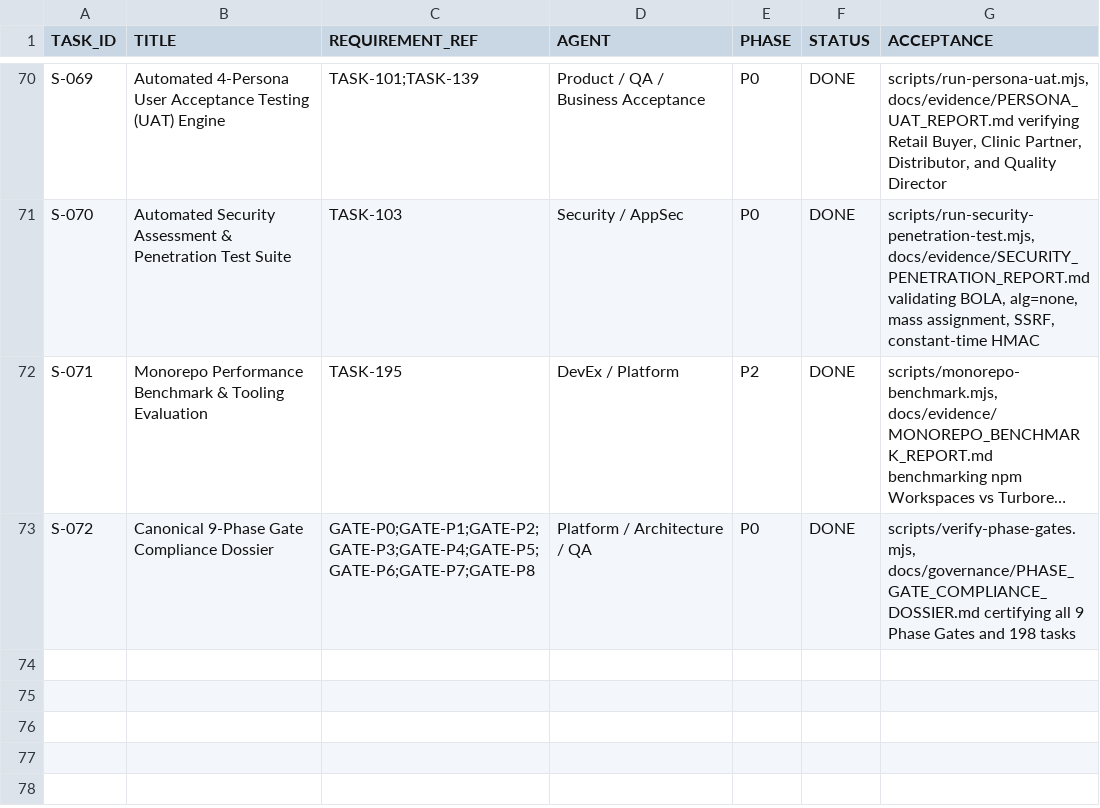
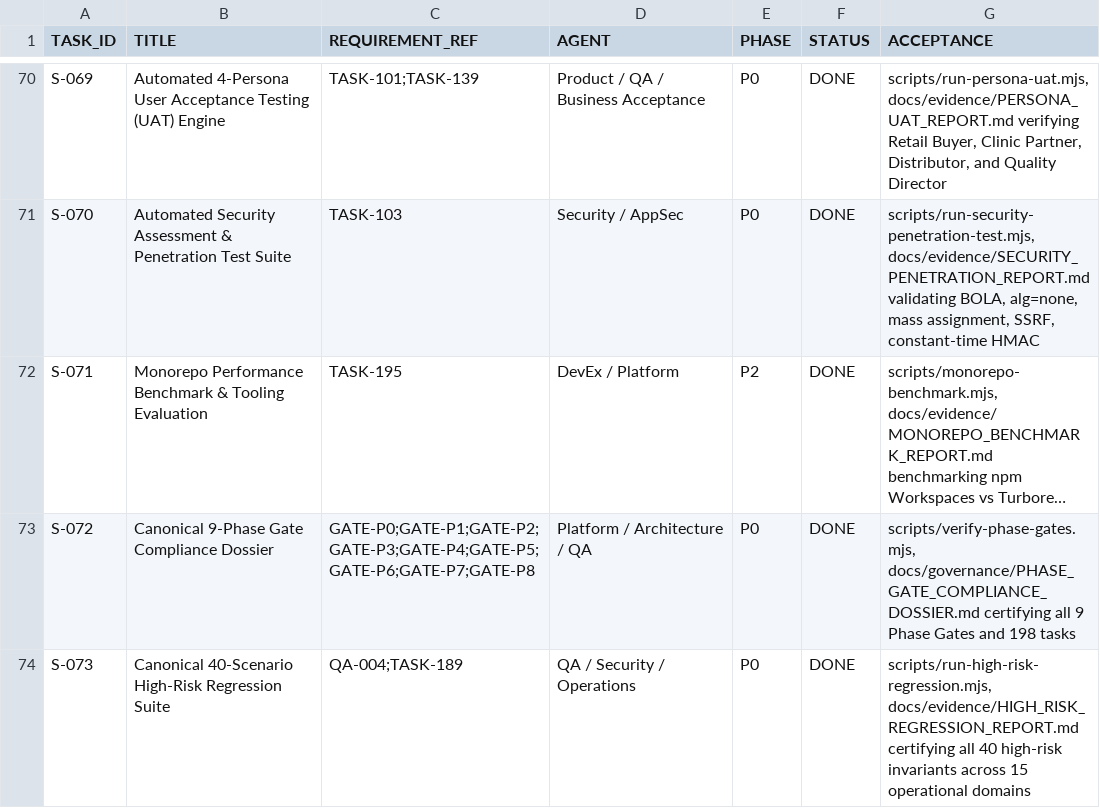
Before and after one commit to rezamovaheddi/brand-commerce, a CSV file: docs/execution/SPRINT_BACKLOG.csv, drawn as a sheet; only a part is shown, gaps mark what is left out; long unchanged cells end in …; the diff names each change by its address in the sheet, - before the commit and + after, or states it on an @@ line.

Commit message:
feat(regression): implement canonical 40-scenario high-risk regression suite and 36-gate verify pipeline (S-073)

```diff
--- a/docs/execution/SPRINT_BACKLOG.csv
+++ b/docs/execution/SPRINT_BACKLOG.csv
+row 74: S-073 | Canonical 40-Scenario High-Risk Regression Suite | QA-004;TASK-189 | QA / Security / Operations | P0 | DONE | scripts/run-high-risk-regression.mjs, docs/evidence/HIGH_RISK_REGRESSION_REPORT.md certifying all 40 high-risk invariants across 15 operational domains
```
Also changed, not shown: docs/audit/IMPLEMENTATION_STATUS.csv, 35 other files.
